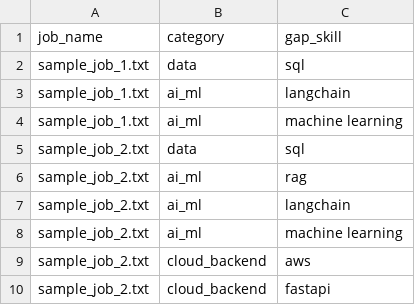
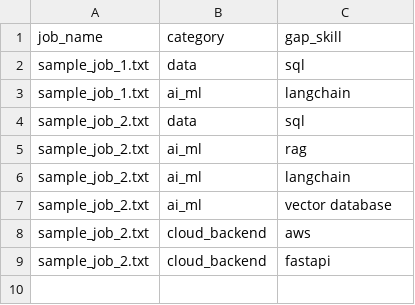
Before and after one commit to cooperrobillard/internship-fit-gap-analyzer, a CSV file: data/outputs/gap_summary.csv, drawn as a sheet.

Commit message:
added skill aliases

```diff
--- a/data/outputs/gap_summary.csv
+++ b/data/outputs/gap_summary.csv
@@ -3,3 +3,2 @@ sample_job_1.txt,data,sql
 sample_job_1.txt,ai_ml,langchain
-sample_job_1.txt,ai_ml,machine learning
 sample_job_2.txt,data,sql
@@ -7,3 +6,3 @@ sample_job_2.txt,ai_ml,rag
 sample_job_2.txt,ai_ml,langchain
-sample_job_2.txt,ai_ml,machine learning
+sample_job_2.txt,ai_ml,vector database
 sample_job_2.txt,cloud_backend,aws
```
Also changed, not shown: 6 other files.
